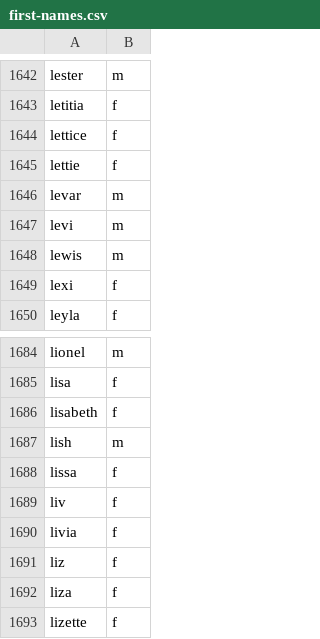
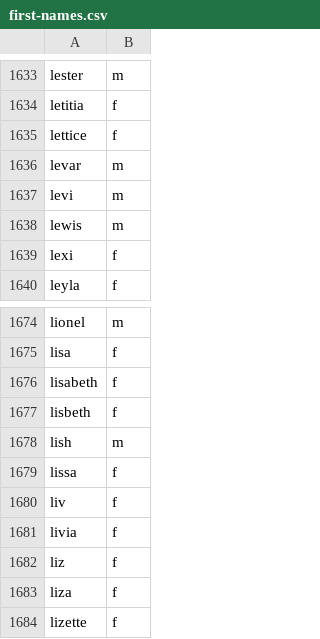
Before and after one commit to jkugelman/crossword, a CSV file: wordlists/first-names.csv, drawn as a sheet; only a part is shown, gaps mark what is left out; the diff covers the shown part only.

```diff
--- a/wordlists/first-names.csv
+++ b/wordlists/first-names.csv
@@ -1644,3 +1635,2 @@ letitia,f
 lettice,f
-lettie,f
 levar,m
@@ -1686,2 +1676,3 @@ lisa,f
 lisabeth,f
+lisbeth,f
 lish,m
```
Also changed, not shown: 3 added rows and 12 removed rows elsewhere in this file.
